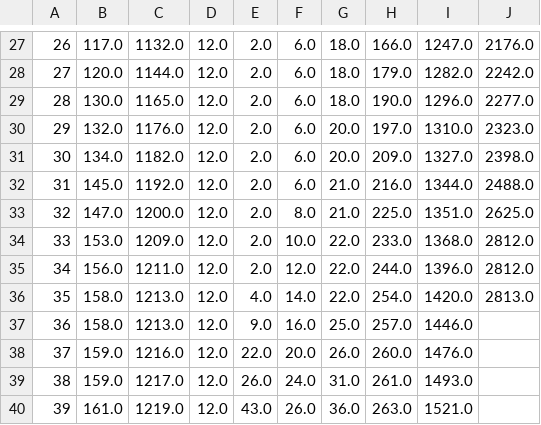
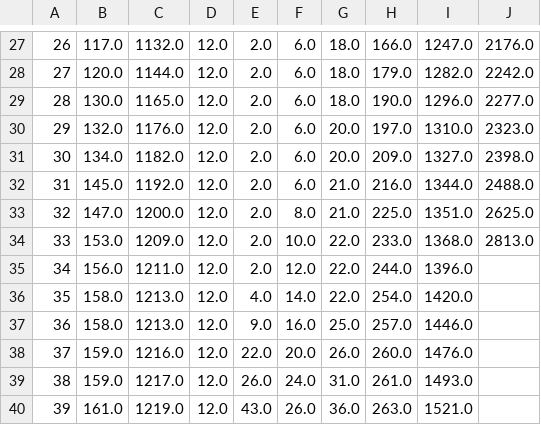
Before and after one commit to CSSEGISandData/measles_tracker_test, a CSV file: GitHub Ready Version/4us_cum.csv, drawn as a sheet; only a part is shown, gaps mark what is left out; the diff names each change by its address in the sheet, - before the commit and + after, or states it on an @@ line.

Commit message:
Add files via upload

```diff
--- a/GitHub Ready Version/4us_cum.csv
+++ b/GitHub Ready Version/4us_cum.csv
-J34: 2812.0
+J34: 2813.0
-J35: 2812.0
+J35: (empty)
-J36: 2813.0
+J36: (empty)
```
